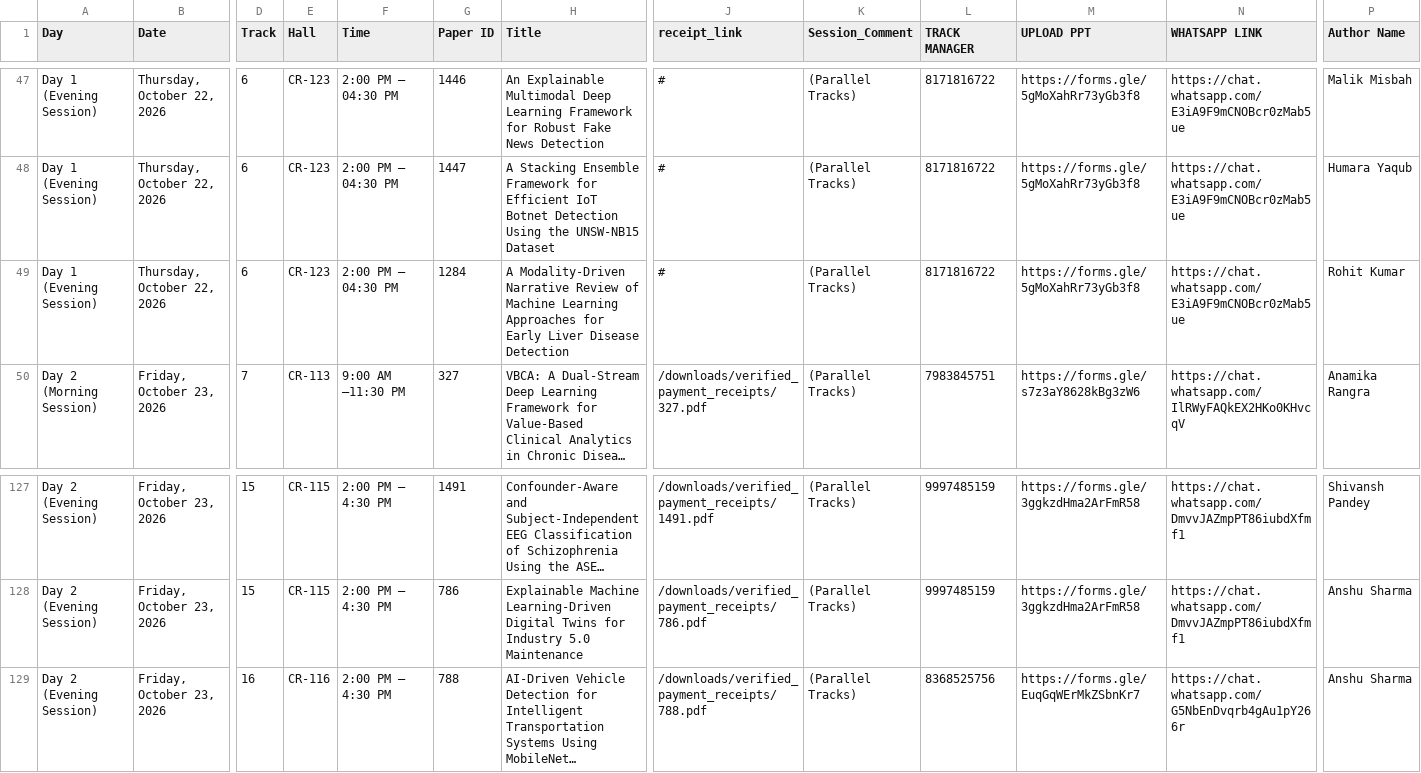
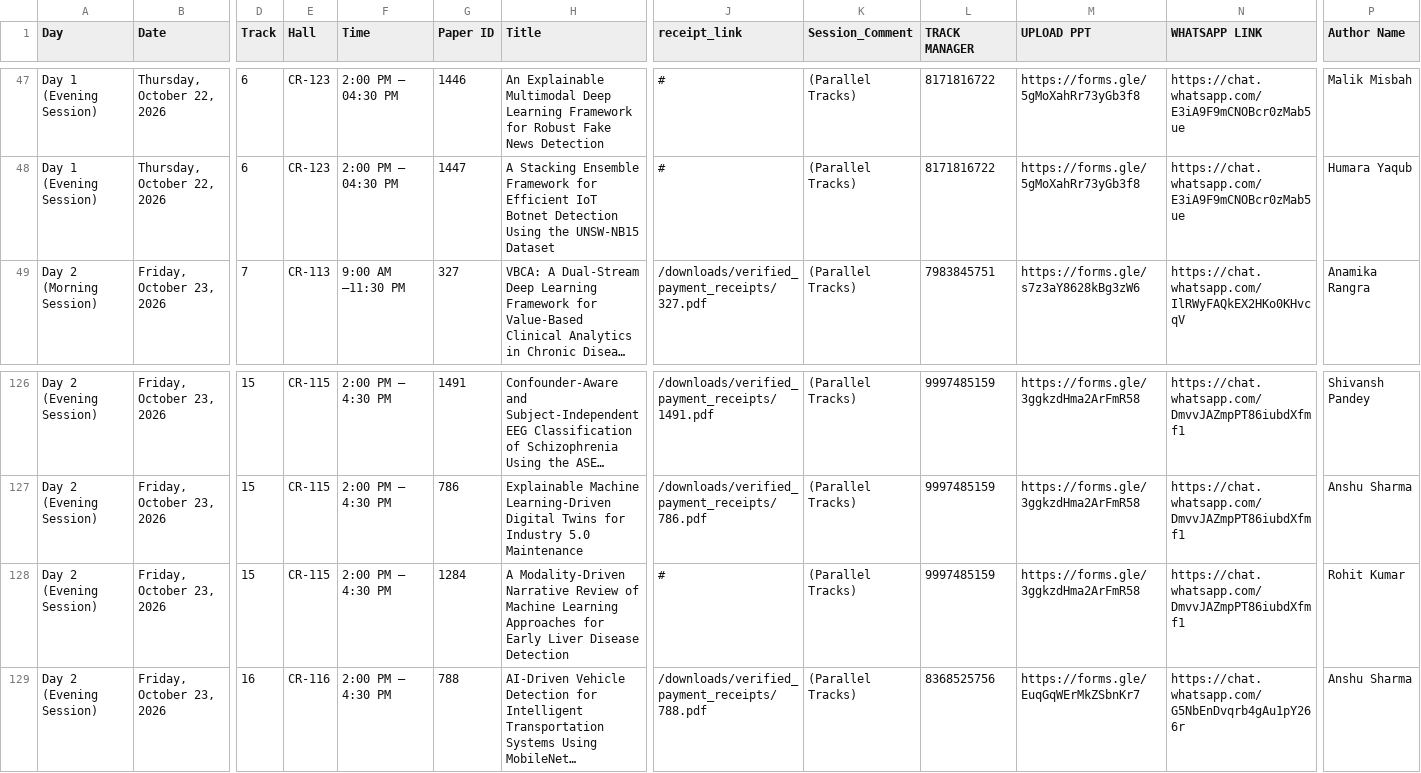
Before and after one commit to conferenceautocom/conferenceautocom.github.io, a CSV file: public/data/schedule.csv, drawn as a sheet; only a part is shown, gaps mark what is left out; long unchanged cells end in …; removed rows and columns are numbered as before the commit, all else as after; rows hold the shown columns only; the diff names each change by its address in the sheet, - before the commit and + after, or states it on an @@ line.

Commit message:
Update presentation schedule data

```diff
--- a/public/data/schedule.csv
+++ b/public/data/schedule.csv
-row 49: Day 1 (Evening Session) | Thursday, October 22, 2026 | 6 | CR-123 | 2:00 PM – 04:30 PM | 1284 | A Modality-Driven Narrative Review of Machine Learning Approaches for Early Liver Disease Detection | # | (Parallel Tracks) | 8171816722 | https://forms.gle/5gMoXahRr73yGb3f8 | https://chat.whatsapp.com/E3iA9F9mCNOBcr0zMab5ue | Rohit Kumar
+row 128: Day 2 (Evening Session) | Friday, October 23, 2026 | 15 | CR-115 | 2:00 PM – 4:30 PM | 1284 | A Modality-Driven Narrative Review of Machine Learning Approaches for Early Liver Disease Detection | # | (Parallel Tracks) | 9997485159 | https://forms.gle/3ggkzdHma2ArFmR58 | https://chat.whatsapp.com/DmvvJAZmpPT86iubdXfmf1 | Rohit Kumar
```
